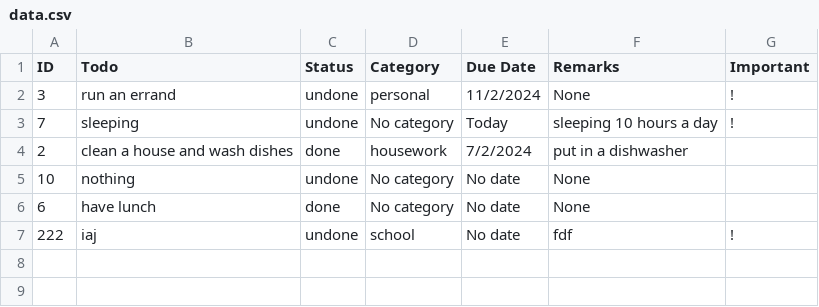
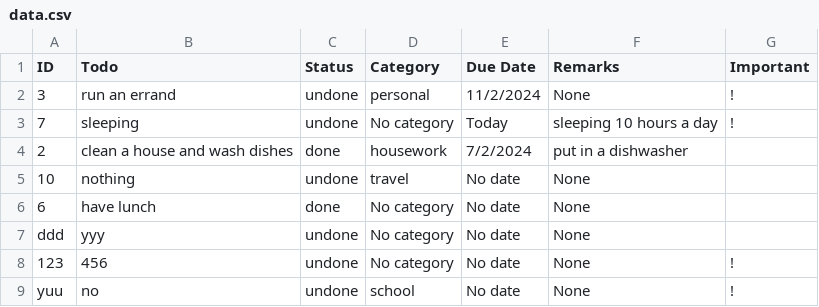
Before and after one commit to PpGamerer/To-Do-List, a CSV file: data.csv, drawn as a sheet.

Commit message:
updated

```diff
--- a/data.csv
+++ b/data.csv
@@ -4,4 +4,6 @@ ID,Todo,Status,Category,Due Date,Remarks,Important
 2,clean a house and wash dishes,done,housework,7/2/2024,put in a dishwasher,
-10,nothing,undone,No category,No date,None,
+10,nothing,undone,travel,No date,None,
 6,have lunch,done,No category,No date,None,
-222,iaj,undone,school,No date,fdf,!
+ddd,yyy,undone,No category,No date,None,
+123,456,undone,No category,No date,None,!
+yuu,no,undone,school,No date,None,!
```
